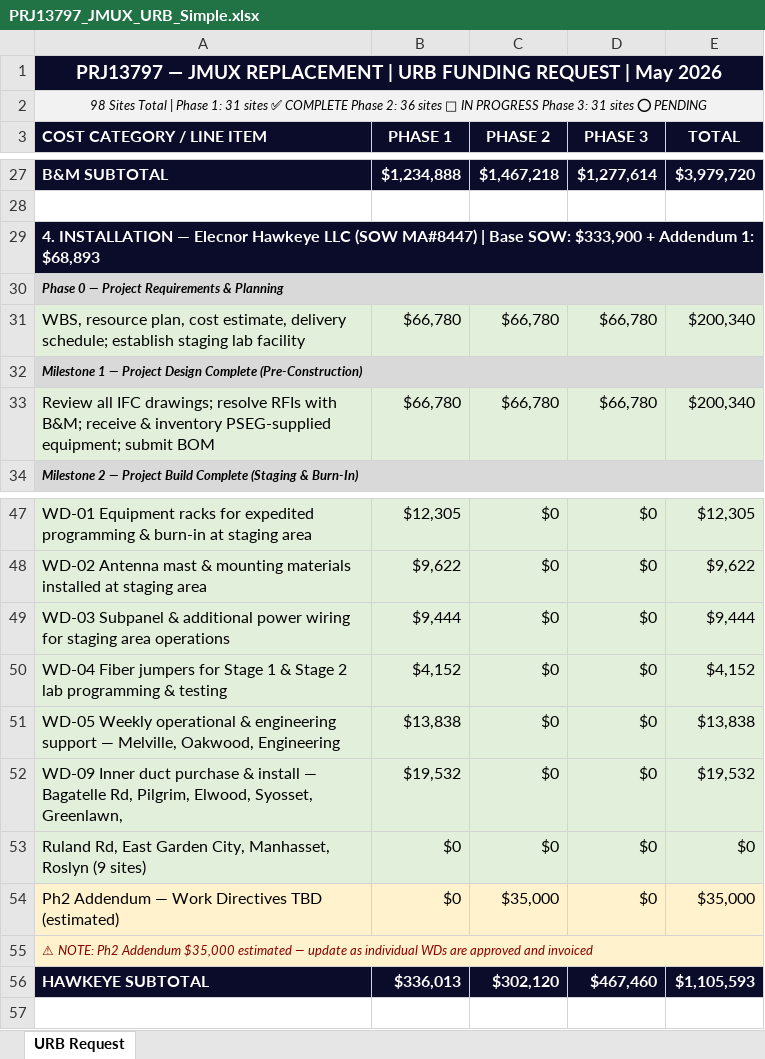
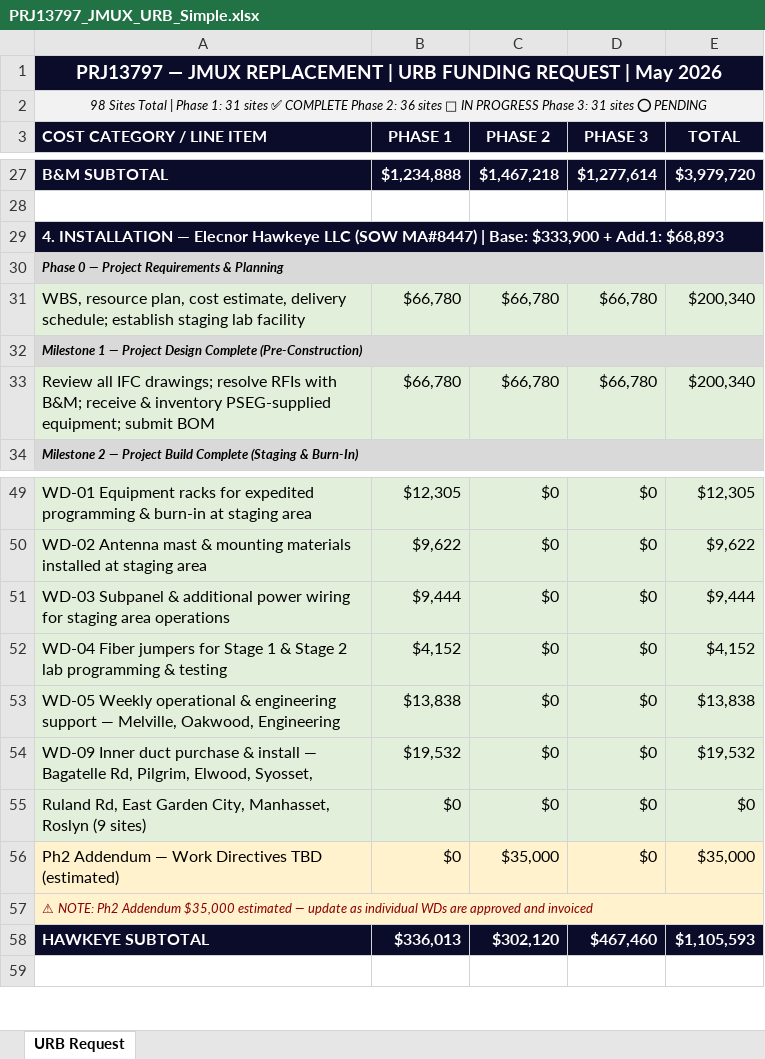
Before and after one commit to djaygnz27/athavid-android, an Excel workbook: PRJ13797_JMUX_URB_Simple.xlsx, sheet URB Request, drawn as a sheet; only a part is shown, gaps mark what is left out; values as stored, in another font and other column widths than the file's, no borders; addresses are those after the commit; the diff covers the shown part only; the diff names each change by its address in the sheet, - before the commit and + after, or states it on an @@ line.

```diff
--- a/PRJ13797_JMUX_URB_Simple.xlsx (sheet URB Request)
+++ b/PRJ13797_JMUX_URB_Simple.xlsx (sheet URB Request)
-A29 (COST CATEGORY / LINE ITEM): …MA#8447) | Base SOW: $333,900 + Addendum 1: $68,893
+A29 (COST CATEGORY / LINE ITEM): …MA#8447) | Base: $333,900 + Add.1: $68,893
-A54 (COST CATEGORY / LINE ITEM): …Elwood, Syosset, Greenlawn,
+A54 (COST CATEGORY / LINE ITEM): …Elwood, Syosset,
```
Also changed, not shown: 4 added rows, 1 removed row and 11 edited cells elsewhere in this sheet, 1 other file.
